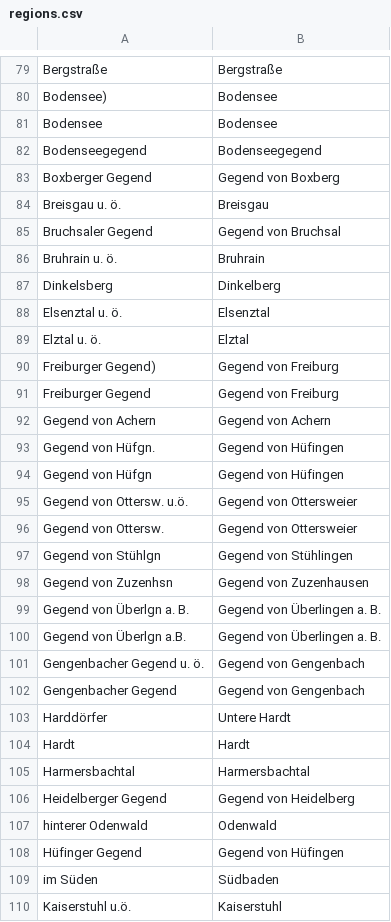
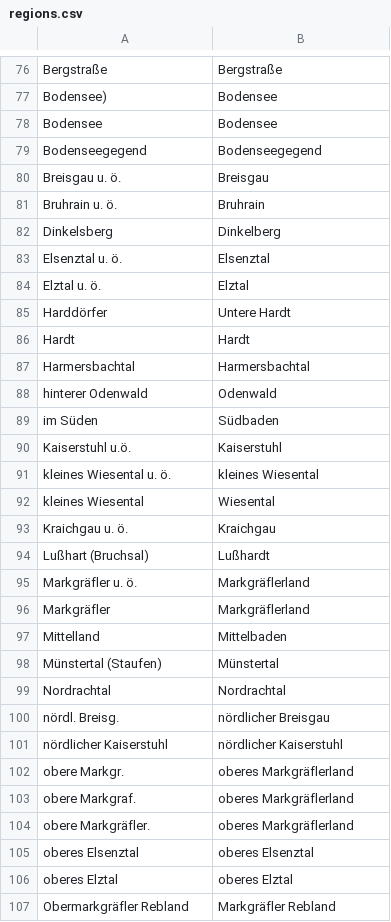
Before and after one commit to DHLab-Freiburg/badischeswbuch-validation-app, a CSV file: data/regions.csv, drawn as a sheet; only a part is shown, gaps mark what is left out; the shorter side is filled out with more unchanged rows; the diff covers the shown part only.

```diff
--- a/data/regions.csv
+++ b/data/regions.csv
@@ -82,5 +79,3 @@ Bodensee;Bodensee
 Bodenseegegend;Bodenseegegend
-"Boxberger Gegend";"Gegend von Boxberg"
 "Breisgau u. ö.";Breisgau
-"Bruchsaler Gegend";"Gegend von Bruchsal"
 "Bruhrain u. ö.";Bruhrain
@@ -89,15 +84,2 @@ Dinkelsberg;Dinkelberg
 "Elztal u. ö.";Elztal
-"Freiburger Gegend)";"Gegend von Freiburg"
-"Freiburger Gegend";"Gegend von Freiburg"
-"Gegend von Achern";"Gegend von Achern"
-"Gegend von Hüfgn.";"Gegend von Hüfingen"
-"Gegend von Hüfgn";"Gegend von Hüfingen"
-"Gegend von Ottersw. u.ö.";"Gegend von Ottersweier"
-"Gegend von Ottersw.";"Gegend von Ottersweier"
-"Gegend von Stühlgn";"Gegend von Stühlingen"
-"Gegend von Zuzenhsn";"Gegend von Zuzenhausen"
-"Gegend von Überlgn a. B.";"Gegend von Überlingen a. B."
-"Gegend von Überlgn a.B.";"Gegend von Überlingen a. B."
-"Gengenbacher Gegend u. ö.";"Gegend von Gengenbach"
-"Gengenbacher Gegend";"Gegend von Gengenbach"
 Harddörfer;"Untere Hardt"
@@ -105,5 +87,3 @@ Hardt;Hardt
 Harmersbachtal;Harmersbachtal
-"Heidelberger Gegend";"Gegend von Heidelberg"
 "hinterer Odenwald";Odenwald
-"Hüfinger Gegend";"Gegend von Hüfingen"
 "im Süden";Südbaden
```
Also changed, not shown: 18 removed rows elsewhere in this file, 1 other file.
